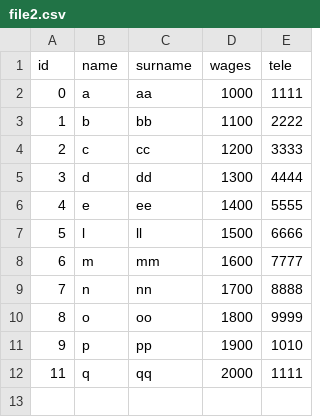
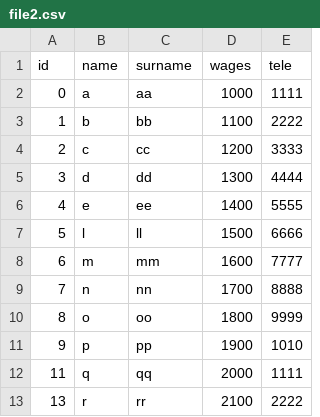
Before and after one commit to pawelmagnu/join_csv, a CSV file: data/file2.csv, drawn as a sheet; the diff names each change by its address in the sheet, - before the commit and + after, or states it on an @@ line.

```diff
--- a/data/file2.csv
+++ b/data/file2.csv
+row 13: 13 | r | rr | 2100 | 2222
```
Also changed, not shown: 2 other files.
